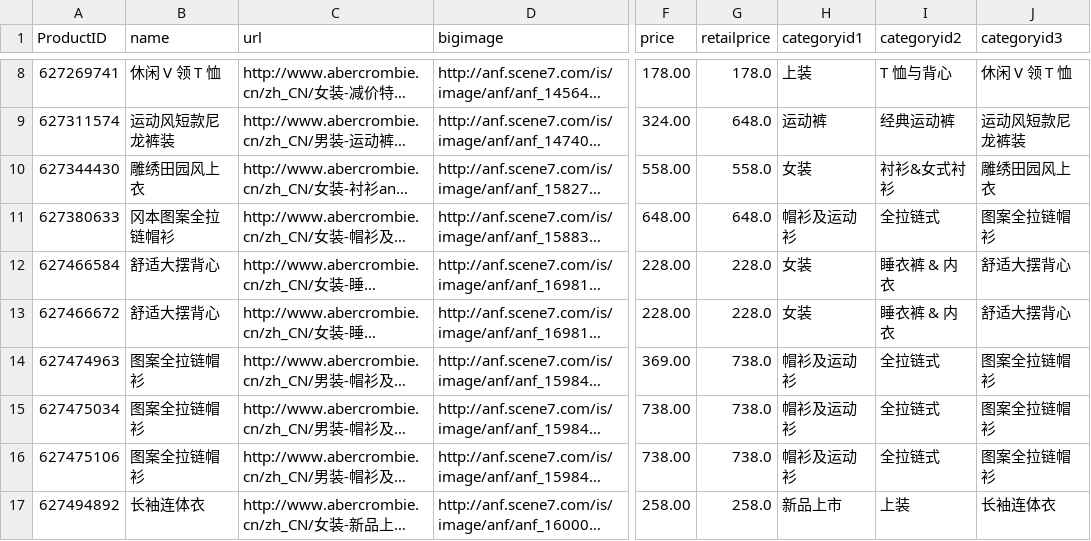
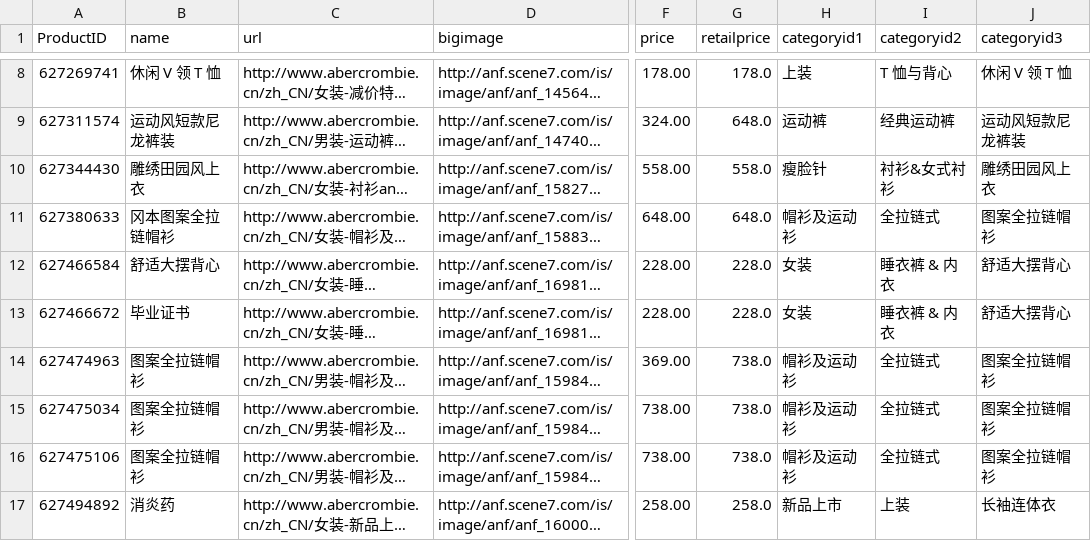
Before and after one commit to 0amber/badkeywords, a CSV file: testcn.csv, drawn as a sheet; only a part is shown, gaps mark what is left out; long unchanged cells end in …; the diff names each change by its address in the sheet, - before the commit and + after, or states it on an @@ line.

```diff
--- a/testcn.csv
+++ b/testcn.csv
-H10 (categoryid1): 女装
+H10 (categoryid1): 瘦脸针
-B13 (name): 舒适大摆背心
+B13 (name): 毕业证书
-B17 (name): 长袖连体衣
+B17 (name): 消炎药
```
Also changed, not shown: 6 other files.
